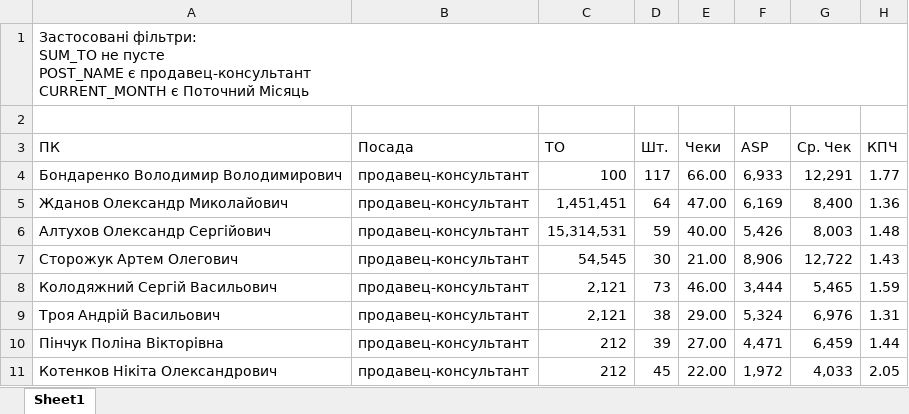
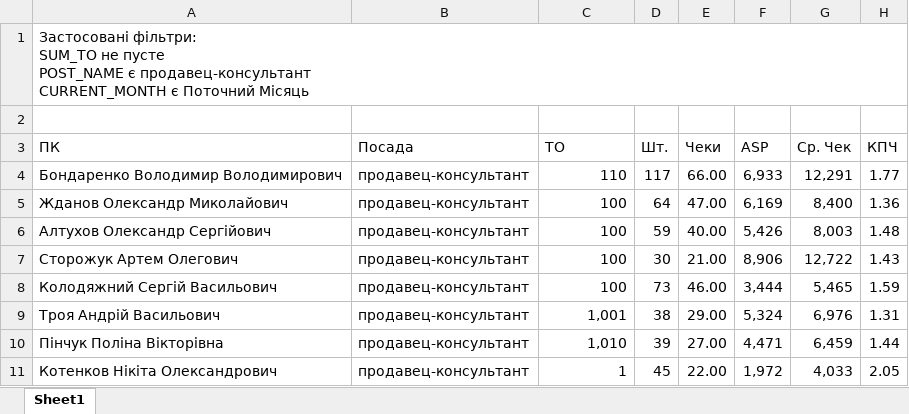
Before and after one commit to xjlamnick/gorodok, an Excel workbook: sales.xlsx, sheet Sheet1, drawn as a sheet; only a part is shown; values as stored, in another font and other column widths than the file's, no borders; table styles not drawn; the diff names each change by its address in the sheet, - before the commit and + after, or states it on an @@ line.

Commit message:
Add files via upload

```diff
--- a/sales.xlsx (sheet Sheet1)
+++ b/sales.xlsx (sheet Sheet1)
-C4 (ТО): 100
+C4 (ТО): 110
-C5 (ТО): 1,451,451
+C5 (ТО): 100
-C6 (ТО): 15,314,531
+C6 (ТО): 100
-C7 (ТО): 54,545
+C7 (ТО): 100
-C8 (ТО): 2,121
+C8 (ТО): 100
-C9 (ТО): 2,121
+C9 (ТО): 1,001
-C10 (ТО): 212
+C10 (ТО): 1,010
-C11 (ТО): 212
+C11 (ТО): 1
```
